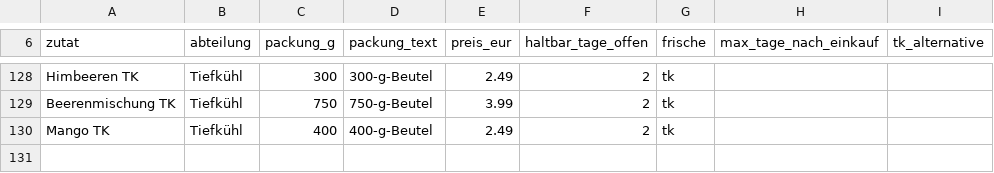
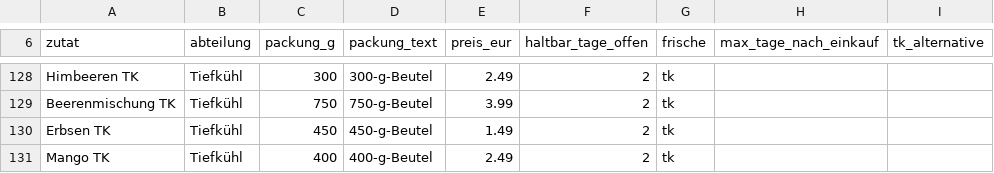
Before and after one commit to mdbts9qghm-max/Cook, a CSV file: daten/packungen.csv, drawn as a sheet; only a part is shown, gaps mark what is left out.

```diff
--- a/daten/packungen.csv
+++ b/daten/packungen.csv
@@ -129,2 +129,3 @@ Himbeeren TK,Tiefkühl,300,300-g-Beutel,2.49,2,tk,,
 Beerenmischung TK,Tiefkühl,750,750-g-Beutel,3.99,2,tk,,
+Erbsen TK,Tiefkühl,450,450-g-Beutel,1.49,2,tk,,
 Mango TK,Tiefkühl,400,400-g-Beutel,2.49,2,tk,,
```
Also changed, not shown: daten/zutaten.csv, 23 other files.
